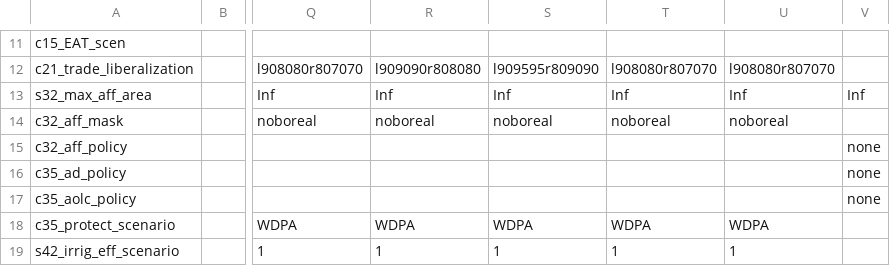
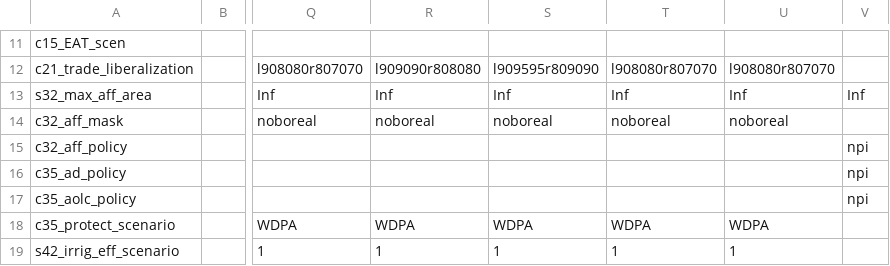
Before and after one commit to magpiemodel/magpie, a CSV file: config/scenario_config.csv, drawn as a sheet; only a part is shown, gaps mark what is left out; the diff names each change by its address in the sheet, - before the commit and + after, or states it on an @@ line.

Commit message:
Fix heaven prod to 0. NPI insead of none

```diff
--- a/config/scenario_config.csv
+++ b/config/scenario_config.csv
-V15:V17: none
+V15:V17: npi
```
Also changed, not shown: 3 other files.
